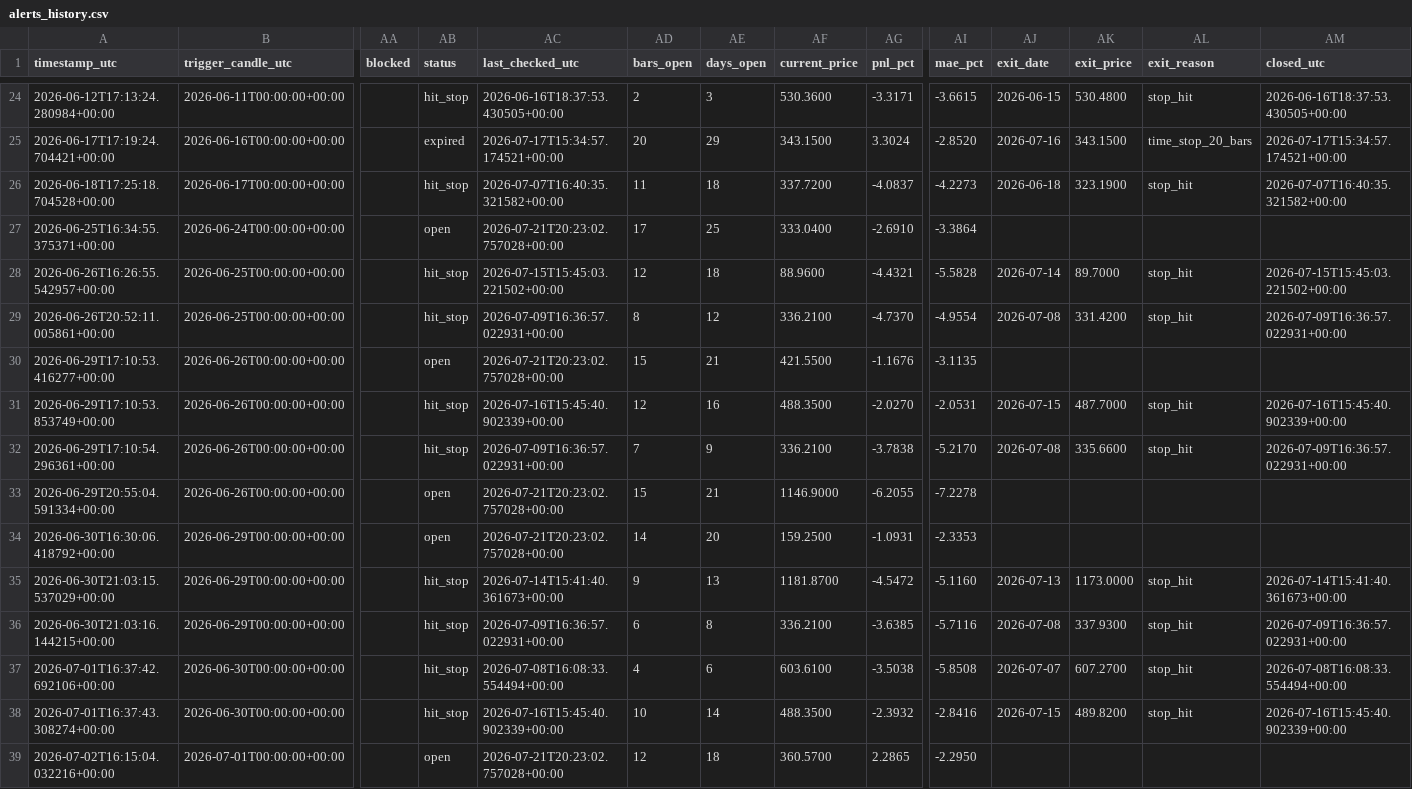
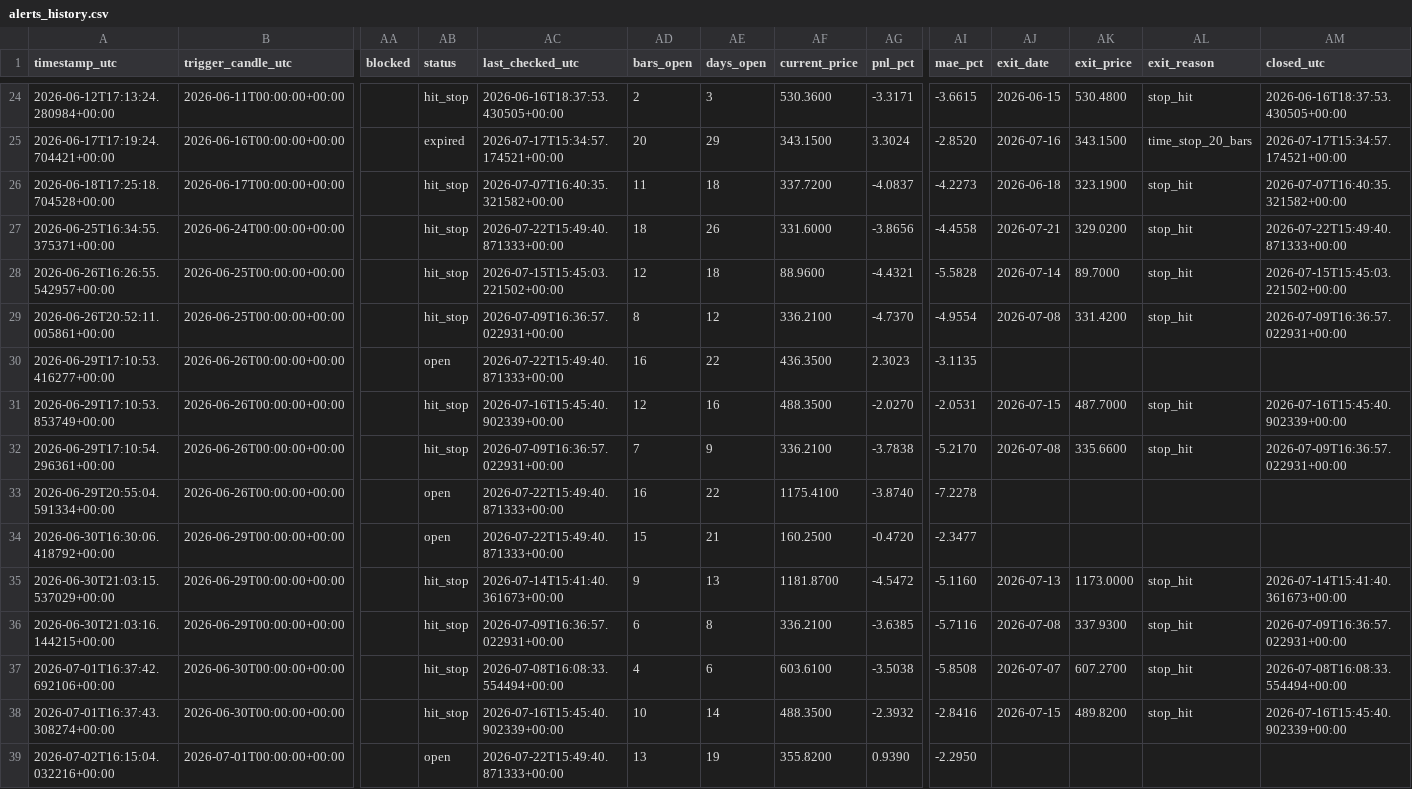
Before and after one commit to ronaldfj/nyse_price_alerts, a CSV file: alerts_history.csv, drawn as a sheet; only a part is shown, gaps mark what is left out; the diff covers the shown part only; the diff names each change by its address in the sheet, - before the commit and + after, or states it on an @@ line.

```diff
--- a/alerts_history.csv
+++ b/alerts_history.csv
-AB27 (status): open
+AB27 (status): hit_stop
-AC27 (last_checked_utc): 2026-07-21T20:23:02.757028+00:00
+AC27 (last_checked_utc): 2026-07-22T15:49:40.871333+00:00
-AD27 (bars_open): 17
+AD27 (bars_open): 18
-AE27 (days_open): 25
+AE27 (days_open): 26
-AF27 (current_price): 333.0400
+AF27 (current_price): 331.6000
-AG27 (pnl_pct): -2.6910
+AG27 (pnl_pct): -3.8656
-AI27 (mae_pct): -3.3864
+AI27 (mae_pct): -4.4558
-AJ27 (exit_date): (empty)
+AJ27 (exit_date): 2026-07-21
-AK27 (exit_price): (empty)
+AK27 (exit_price): 329.0200
-AL27 (exit_reason): (empty)
+AL27 (exit_reason): stop_hit
-AM27 (closed_utc): (empty)
+AM27 (closed_utc): 2026-07-22T15:49:40.871333+00:00
-AC30 (last_checked_utc): 2026-07-21T20:23:02.757028+00:00
+AC30 (last_checked_utc): 2026-07-22T15:49:40.871333+00:00
-AD30 (bars_open): 15
+AD30 (bars_open): 16
-AE30 (days_open): 21
+AE30 (days_open): 22
-AF30 (current_price): 421.5500
+AF30 (current_price): 436.3500
-AG30 (pnl_pct): -1.1676
+AG30 (pnl_pct): 2.3023
-AC33:AC34 (last_checked_utc): 2026-07-21T20:23:02.757028+00:00
+AC33:AC34 (last_checked_utc): 2026-07-22T15:49:40.871333+00:00
-AD33 (bars_open): 15
+AD33 (bars_open): 16
-AE33 (days_open): 21
+AE33 (days_open): 22
-AF33 (current_price): 1146.9000
+AF33 (current_price): 1175.4100
-AG33 (pnl_pct): -6.2055
+AG33 (pnl_pct): -3.8740
-AD34 (bars_open): 14
+AD34 (bars_open): 15
-AE34 (days_open): 20
+AE34 (days_open): 21
-AF34 (current_price): 159.2500
+AF34 (current_price): 160.2500
-AG34 (pnl_pct): -1.0931
+AG34 (pnl_pct): -0.4720
-AI34 (mae_pct): -2.3353
+AI34 (mae_pct): -2.3477
-AC39 (last_checked_utc): 2026-07-21T20:23:02.757028+00:00
+AC39 (last_checked_utc): 2026-07-22T15:49:40.871333+00:00
-AD39 (bars_open): 12
+AD39 (bars_open): 13
-AE39 (days_open): 18
+AE39 (days_open): 19
-AF39 (current_price): 360.5700
+AF39 (current_price): 355.8200
-AG39 (pnl_pct): 2.2865
+AG39 (pnl_pct): 0.9390
```
Also changed, not shown: 10 edited cells elsewhere in this file.
